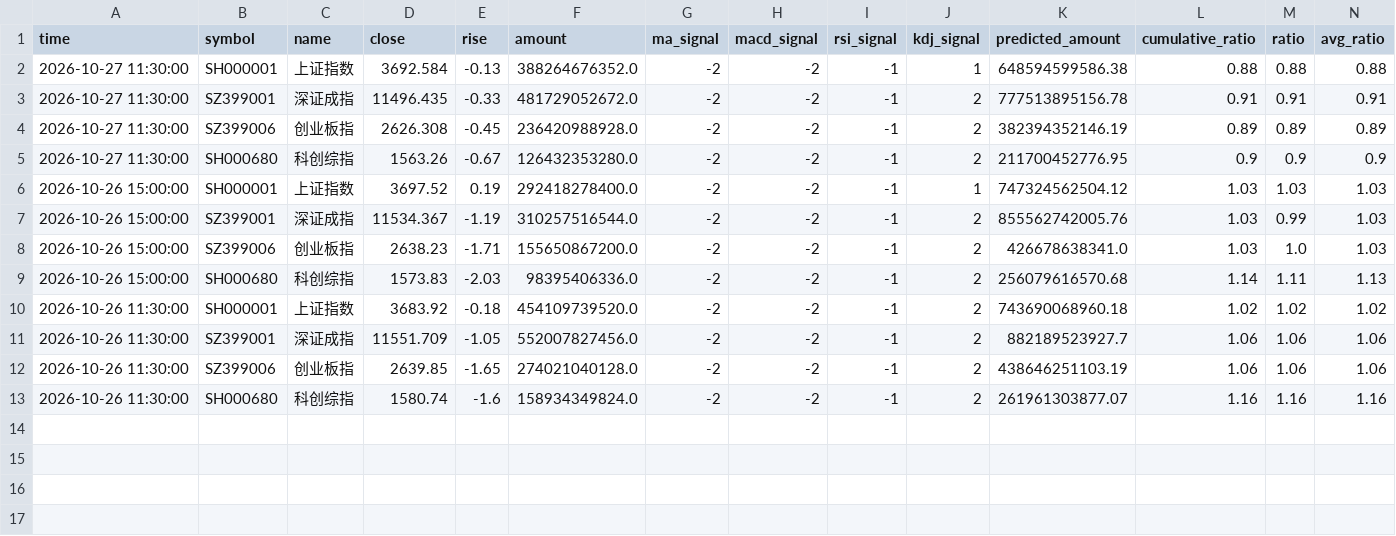
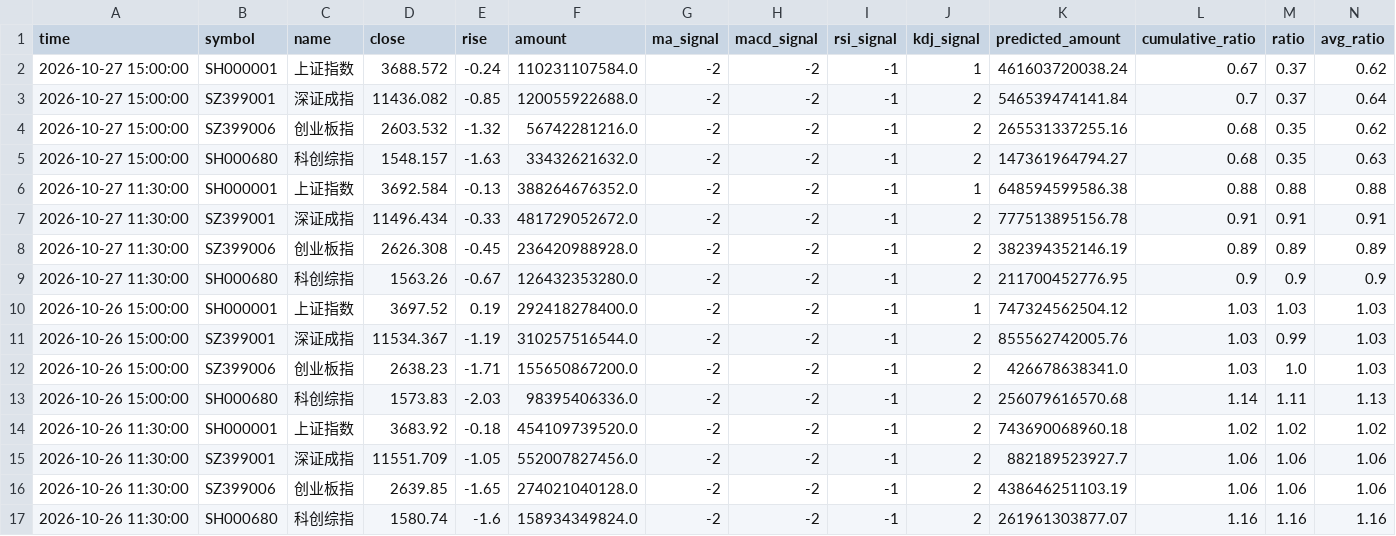
Before and after one commit to siderdata/tss_ai_stock, a CSV file: data/CORE_INDICES_ta_signals_120min_ta_signals_120min_2days_data.csv, drawn as a sheet; only a part is shown; addresses are those after the commit; rows hold the shown columns only; the diff names each change by its address in the sheet, - before the commit and + after, or states it on an @@ line.

```diff
--- a/data/CORE_INDICES_ta_signals_120min_ta_signals_120min_2days_data.csv
+++ b/data/CORE_INDICES_ta_signals_120min_ta_signals_120min_2days_data.csv
+row 2: 2026-10-27 15:00:00 | SH000001 | 上证指数 | 3688.572 | -0.24 | 110231107584.0 | -2 | -2 | -1 | 1 | 461603720038.24 | 0.67 | 0.37 | 0.62
+row 3: 2026-10-27 15:00:00 | SZ399001 | 深证成指 | 11436.082 | -0.85 | 120055922688.0 | -2 | -2 | -1 | 2 | 546539474141.84 | 0.7 | 0.37 | 0.64
+row 4: 2026-10-27 15:00:00 | SZ399006 | 创业板指 | 2603.532 | -1.32 | 56742281216.0 | -2 | -2 | -1 | 2 | 265531337255.16 | 0.68 | 0.35 | 0.62
+row 5: 2026-10-27 15:00:00 | SH000680 | 科创综指 | 1548.157 | -1.63 | 33432621632.0 | -2 | -2 | -1 | 2 | 147361964794.27 | 0.68 | 0.35 | 0.63
-D7 (close): 11496.435
+D7 (close): 11496.434
```
Also changed, not shown: data/CORE_INDICES_ta_signals_30min_ta_signals_30min_2days_data.csv, data/LARGE_CAP_INDICES_ta_signals_30min_ta_signals_30min_2days_data.csv, 53 other files.
